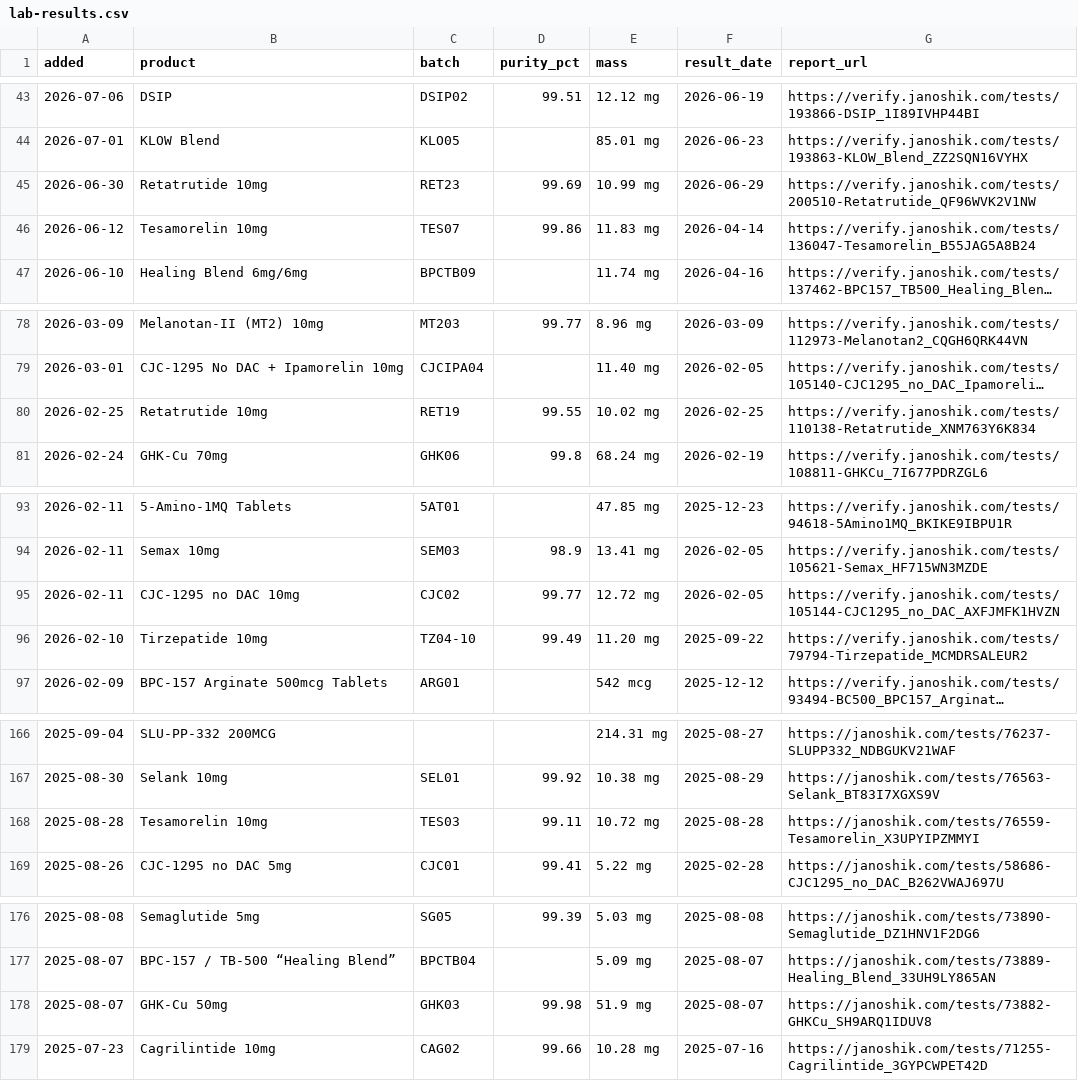
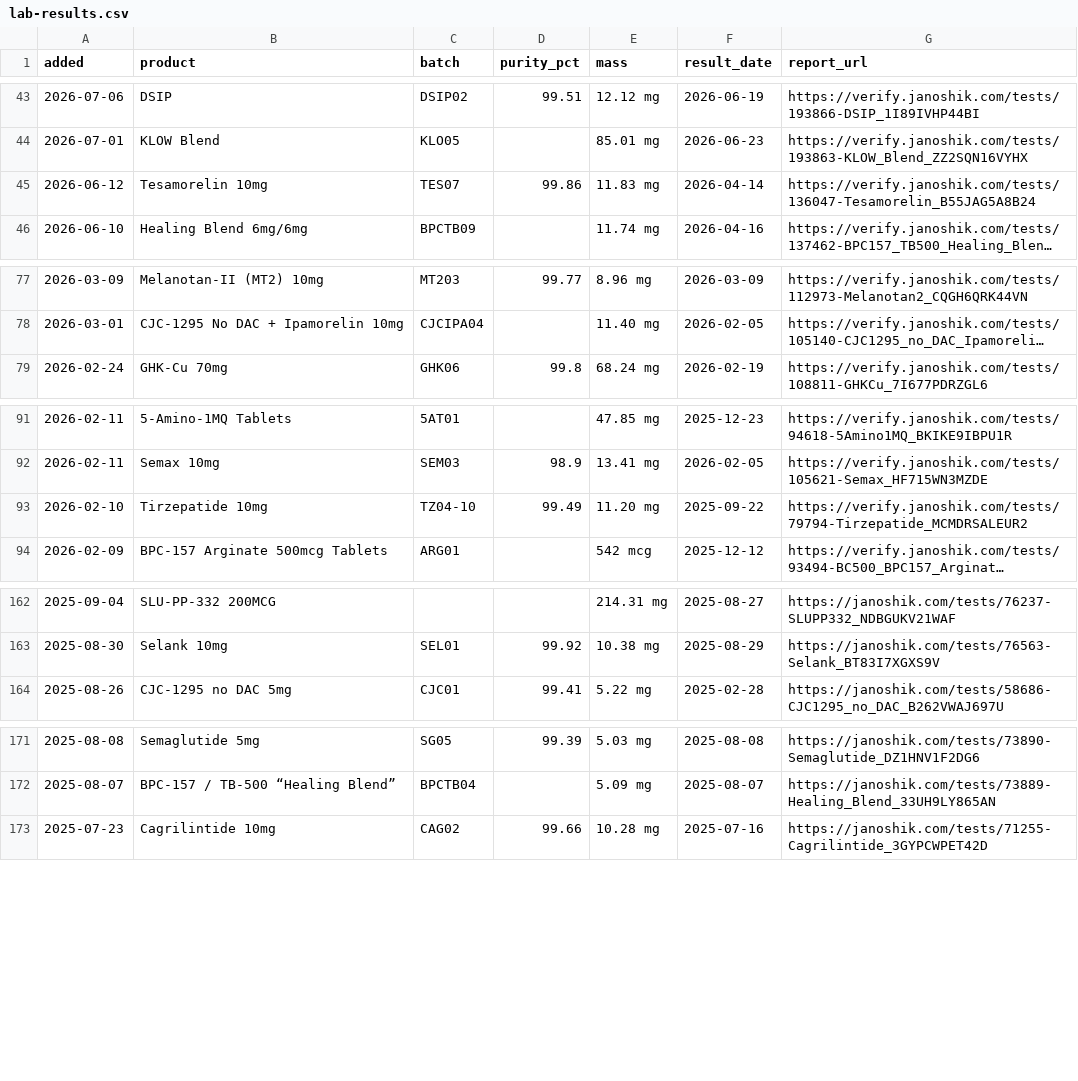
Before and after one commit to torontohealthsource/growthguysreview, a CSV file: lab-results.csv, drawn as a sheet; only a part is shown, gaps mark what is left out; long unchanged cells end in …; the diff covers the shown part only; the diff names each change by its address in the sheet, - before the commit and + after, or states it on an @@ line.

```diff
--- a/lab-results.csv
+++ b/lab-results.csv
-row 45: 2026-06-30 | Retatrutide 10mg | RET23 | 99.69 | 10.99 mg | 2026-06-29 | https://verify.janoshik.com/tests/200510-Retatrutide_QF96WVK2V1NW
-row 80: 2026-02-25 | Retatrutide 10mg | RET19 | 99.55 | 10.02 mg | 2026-02-25 | https://verify.janoshik.com/tests/110138-Retatrutide_XNM763Y6K834
-row 95: 2026-02-11 | CJC-1295 no DAC 10mg | CJC02 | 99.77 | 12.72 mg | 2026-02-05 | https://verify.janoshik.com/tests/105144-CJC1295_no_DAC_AXFJMFK1HVZN
-row 168: 2025-08-28 | Tesamorelin 10mg | TES03 | 99.11 | 10.72 mg | 2025-08-28 | https://janoshik.com/tests/76559-Tesamorelin_X3UPYIPZMMYI
-row 178: 2025-08-07 | GHK-Cu 50mg | GHK03 | 99.98 | 51.9 mg | 2025-08-07 | https://janoshik.com/tests/73882-GHKCu_SH9ARQ1IDUV8
```
Also changed, not shown: 2 removed rows elsewhere in this file, 9 other files.
